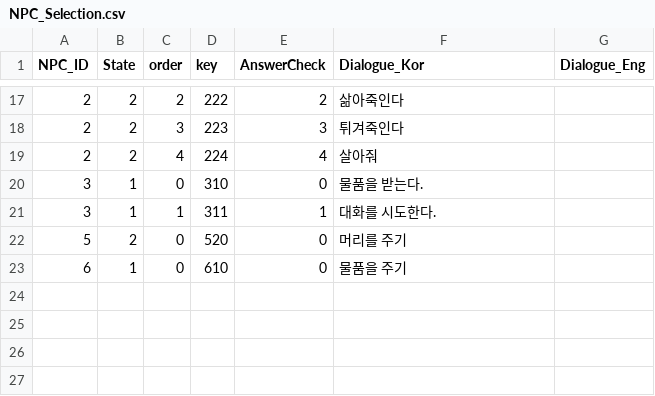
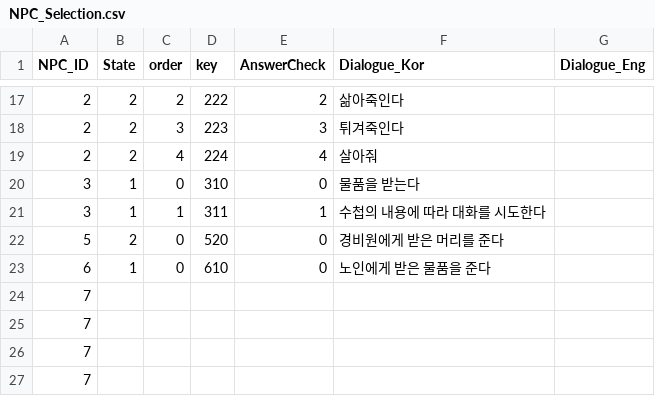
Before and after one commit to silverlnng/NapolitanProject, a CSV file: Content/CSVFile/NPC_Selection.csv, drawn as a sheet; only a part is shown, gaps mark what is left out.

```diff
--- a/Content/CSVFile/NPC_Selection.csv
+++ b/Content/CSVFile/NPC_Selection.csv
@@ -19,5 +19,9 @@ NPC_ID,State,order,key,AnswerCheck,Dialogue_Kor,Dialogue_Eng
 2,2,4,224,4,살아줘,
-3,1,0,310,0,물품을 받는다.,
-3,1,1,311,1,대화를 시도한다.,
-5,2,0,520,0,머리를 주기,
-6,1,0,610,0,물품을 주기,
+3,1,0,310,0,물품을 받는다,
+3,1,1,311,1,수첩의 내용에 따라 대화를 시도한다,
+5,2,0,520,0,경비원에게 받은 머리를 준다,
+6,1,0,610,0,노인에게 받은 물품을 준다,
+7,,,,,,
+7,,,,,,
+7,,,,,,
+7,,,,,,
```
Also changed, not shown: Content/CSVFile/NPC_Dialogue.csv, Content/CSVFile/NPC_Result.csv, 17 other files.
